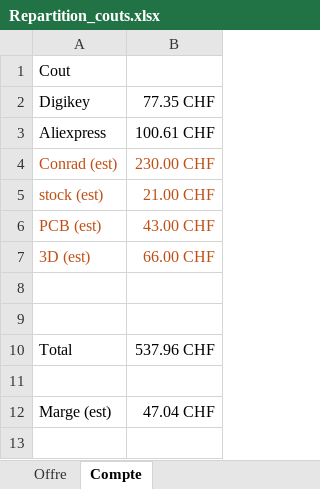
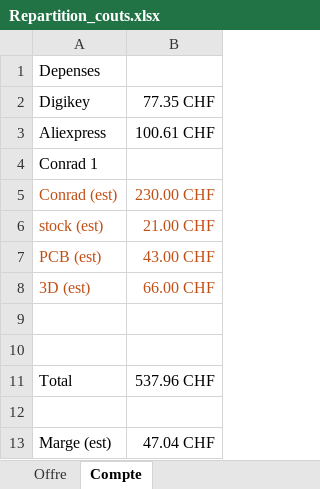
Before and after one commit to HackHype/AlimLigne_PassionIIm, an Excel workbook: Repartition_couts.xlsx, sheet Compte, drawn as a sheet; values as stored, in another font and other column widths than the file's, no borders; the diff names each change by its address in the sheet, - before the commit and + after, or states it on an @@ line.

Commit message:
commande Conrad

```diff
--- a/Repartition_couts.xlsx (sheet Compte)
+++ b/Repartition_couts.xlsx (sheet Compte)
-A1: Cout
+A1: Depenses
+row 4: Conrad 1
```
Also changed, not shown: 1 other file.
